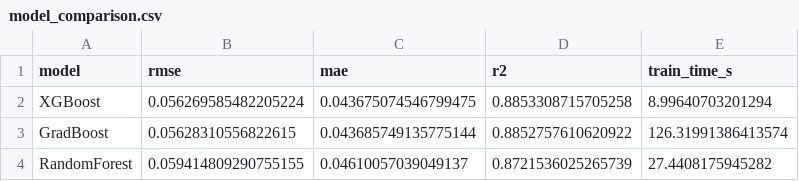
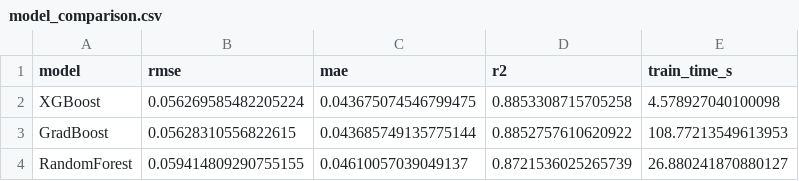
Before and after one commit to cringe-syco/ML, a CSV file: data/road_accidents/models/model_comparison.csv, drawn as a sheet.

```diff
--- a/data/road_accidents/models/model_comparison.csv
+++ b/data/road_accidents/models/model_comparison.csv
@@ -1,4 +1,4 @@
 model,rmse,mae,r2,train_time_s
-XGBoost,0.056269585482205224,0.043675074546799475,0.8853308715705258,8.99640703201294
-GradBoost,0.05628310556822615,0.043685749135775144,0.8852757610620922,126.31991386413574
-RandomForest,0.059414809290755155,0.04610057039049137,0.8721536025265739,27.4408175945282
+XGBoost,0.056269585482205224,0.043675074546799475,0.8853308715705258,4.578927040100098
+GradBoost,0.05628310556822615,0.043685749135775144,0.8852757610620922,108.77213549613953
+RandomForest,0.059414809290755155,0.04610057039049137,0.8721536025265739,26.880241870880127
```
Also changed, not shown: 2 other files.
